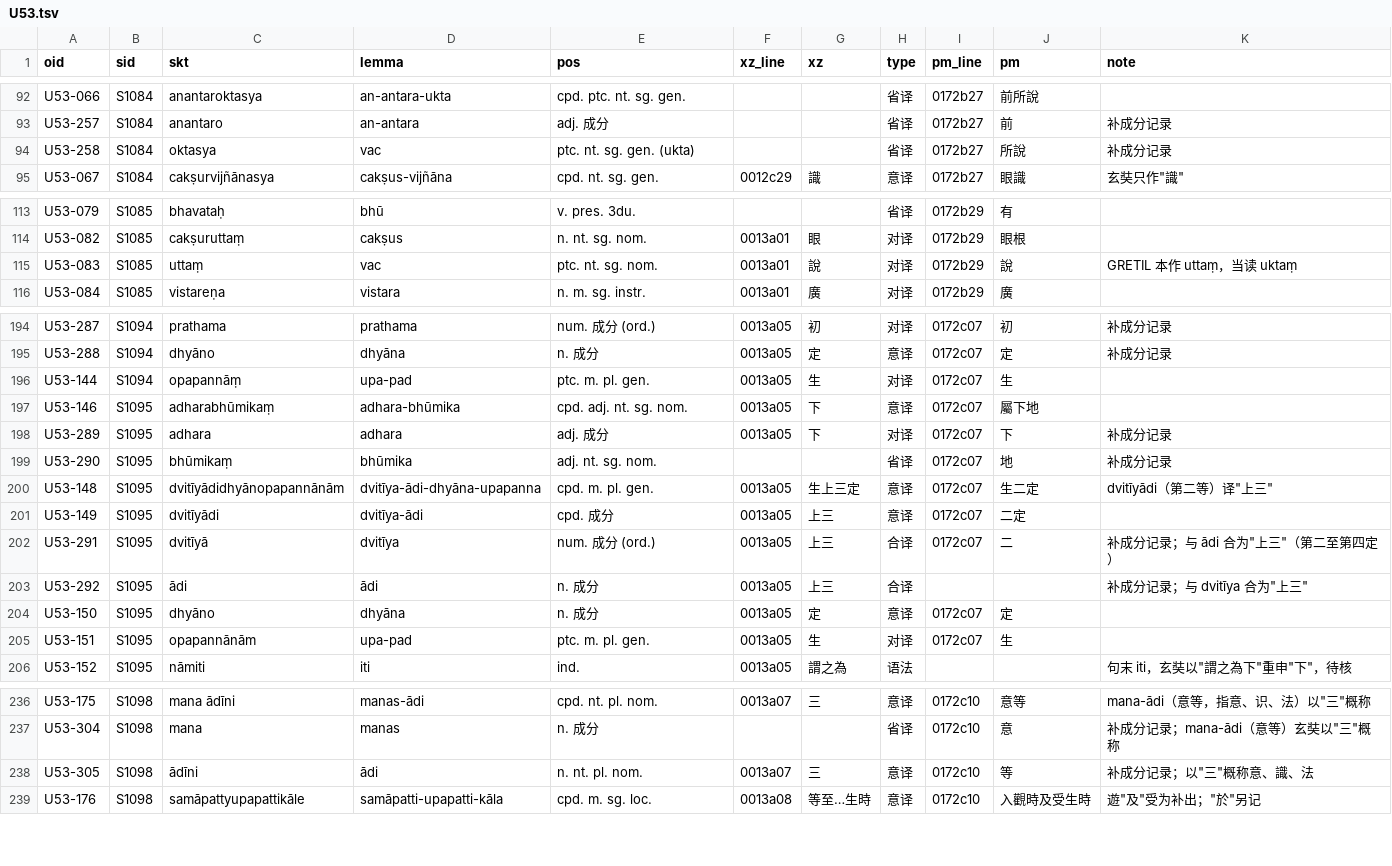
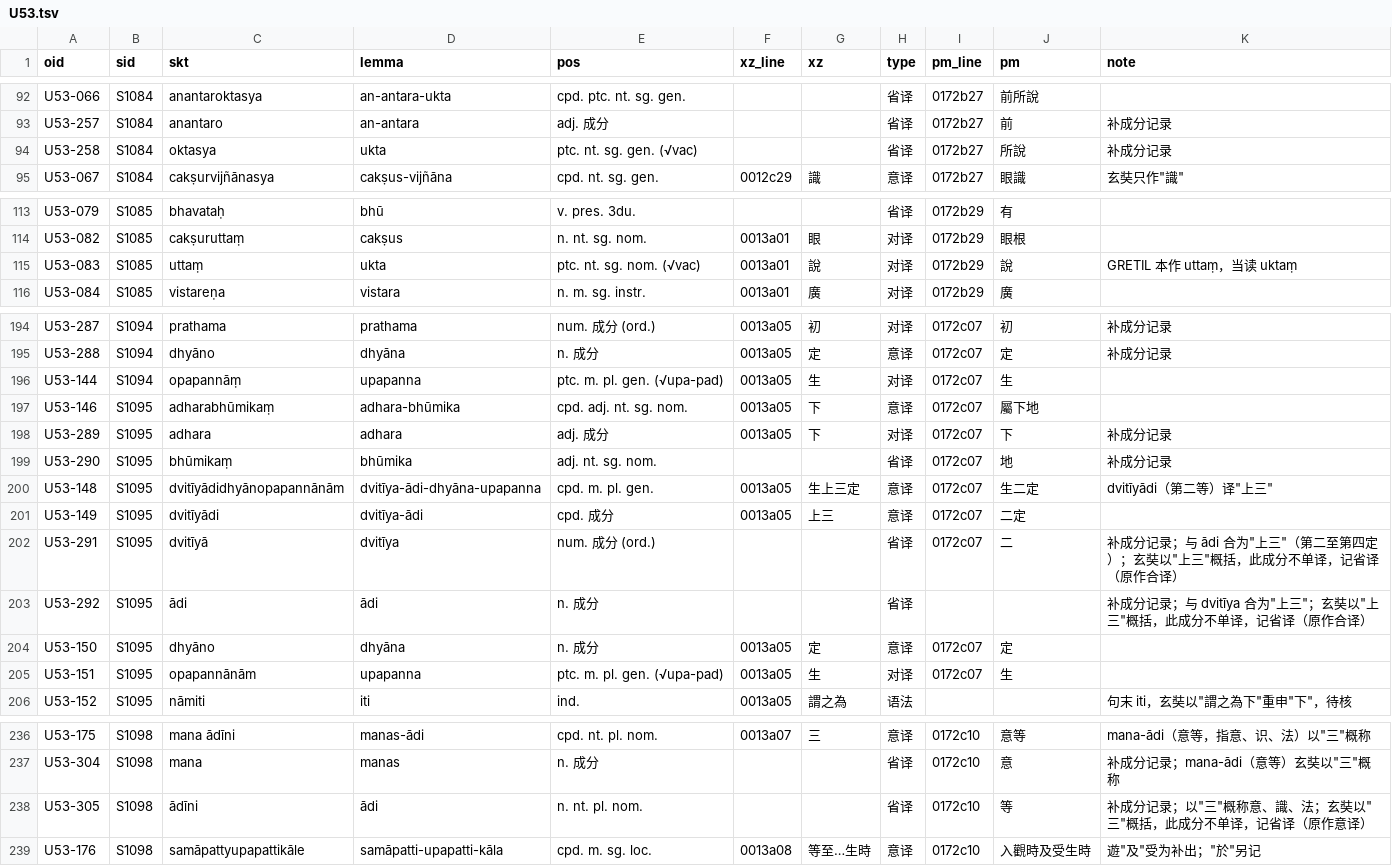
Before and after one commit to yuandengshi/xuanzang-glossary, a TSV file: _work/align/akbh1/occ/U53.tsv, drawn as a sheet; only a part is shown, gaps mark what is left out; the diff covers the shown part only.

```diff
--- a/_work/align/akbh1/occ/U53.tsv
+++ b/_work/align/akbh1/occ/U53.tsv
@@ -93,3 +93,3 @@ U53-066	S1084	anantaroktasya	an-antara-ukta	cpd. ptc. nt. sg. gen.			省译	0172
 U53-257	S1084	anantaro	an-antara	adj. 成分			省译	0172b27	前	补成分记录
-U53-258	S1084	oktasya	vac	ptc. nt. sg. gen. (ukta)			省译	0172b27	所說	补成分记录
+U53-258	S1084	oktasya	ukta	ptc. nt. sg. gen. (√vac)			省译	0172b27	所說	补成分记录
 U53-067	S1084	cakṣurvijñānasya	cakṣus-vijñāna	cpd. nt. sg. gen.	0012c29	識	意译	0172b27	眼識	玄奘只作"識"
@@ -114,3 +114,3 @@ U53-079	S1085	bhavataḥ	bhū	v. pres. 3du.			省译	0172b29	有
 U53-082	S1085	cakṣuruttaṃ	cakṣus	n. nt. sg. nom.	0013a01	眼	对译	0172b29	眼根	
-U53-083	S1085	uttaṃ	vac	ptc. nt. sg. nom.	0013a01	說	对译	0172b29	說	GRETIL 本作 uttaṃ，当读 uktaṃ
+U53-083	S1085	uttaṃ	ukta	ptc. nt. sg. nom. (√vac)	0013a01	說	对译	0172b29	說	GRETIL 本作 uttaṃ，当读 uktaṃ
 U53-084	S1085	vistareṇa	vistara	n. m. sg. instr.	0013a01	廣	对译	0172b29	廣	
@@ -195,3 +195,3 @@ U53-287	S1094	prathama	prathama	num. 成分 (ord.)	0013a05	初	对译	0172c07
 U53-288	S1094	dhyāno	dhyāna	n. 成分	0013a05	定	意译	0172c07	定	补成分记录
-U53-144	S1094	opapannāṃ	upa-pad	ptc. m. pl. gen.	0013a05	生	对译	0172c07	生	
+U53-144	S1094	opapannāṃ	upapanna	ptc. m. pl. gen. (√upa-pad)	0013a05	生	对译	0172c07	生	
 U53-146	S1095	adharabhūmikaṃ	adhara-bhūmika	cpd. adj. nt. sg. nom.	0013a05	下	意译	0172c07	屬下地	
@@ -201,6 +201,6 @@ U53-148	S1095	dvitīyādidhyānopapannānām	dvitīya-ādi-dhyāna-upapanna	cpd.
 U53-149	S1095	dvitīyādi	dvitīya-ādi	cpd. 成分	0013a05	上三	意译	0172c07	二定	
-U53-291	S1095	dvitīyā	dvitīya	num. 成分 (ord.)	0013a05	上三	合译	0172c07	二	补成分记录；与 ādi 合为"上三"（第二至第四定）
-U53-292	S1095	ādi	ādi	n. 成分	0013a05	上三	合译			补成分记录；与 dvitīya 合为"上三"
+U53-291	S1095	dvitīyā	dvitīya	num. 成分 (ord.)			省译	0172c07	二	补成分记录；与 ādi 合为"上三"（第二至第四定）；玄奘以"上三"概括，此成分不单译，记省译（原作合译）
+U53-292	S1095	ādi	ādi	n. 成分			省译			补成分记录；与 dvitīya 合为"上三"；玄奘以"上三"概括，此成分不单译，记省译（原作合译）
 U53-150	S1095	dhyāno	dhyāna	n. 成分	0013a05	定	意译	0172c07	定	
-U53-151	S1095	opapannānām	upa-pad	ptc. m. pl. gen.	0013a05	生	对译	0172c07	生	
+U53-151	S1095	opapannānām	upapanna	ptc. m. pl. gen. (√upa-pad)	0013a05	生	对译	0172c07	生	
 U53-152	S1095	nāmiti	iti	ind.	0013a05	謂之為	语法			句末 iti，玄奘以"謂之為下"重申"下"，待核
@@ -237,3 +237,3 @@ U53-175	S1098	mana ādīni	manas-ādi	cpd. nt. pl. nom.	0013a07	三	意译	0172c
 U53-304	S1098	mana	manas	n. 成分			省译	0172c10	意	补成分记录；mana-ādi（意等）玄奘以"三"概称
-U53-305	S1098	ādīni	ādi	n. nt. pl. nom.	0013a07	三	意译	0172c10	等	补成分记录；以"三"概称意、識、法
+U53-305	S1098	ādīni	ādi	n. nt. pl. nom.			省译	0172c10	等	补成分记录；以"三"概称意、識、法；玄奘以"三"概括，此成分不单译，记省译（原作意译）
 U53-176	S1098	samāpattyupapattikāle	samāpatti-upapatti-kāla	cpd. m. sg. loc.	0013a08	等至…生時	意译	0172c10	入觀時及受生時	"遊""及""受"为补出；"於"另记
```
Also changed, not shown: 2 edited cells elsewhere in this file, _work/align/akbh1/occ/U38.tsv, _work/align/akbh1/occ/U42.tsv, 56 other files.
